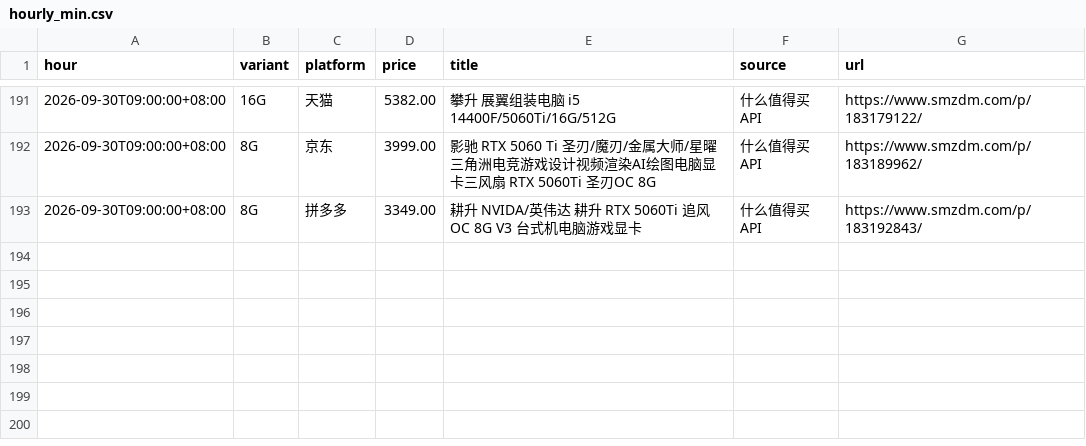
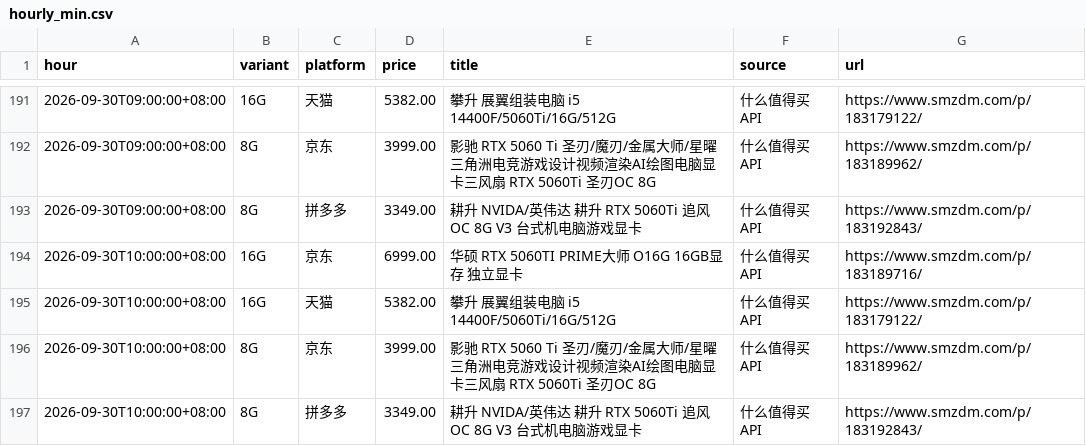
Before and after one commit to skk15857411020/5060TI, a CSV file: docs/hourly_min.csv, drawn as a sheet; only a part is shown, gaps mark what is left out.

```diff
--- a/docs/hourly_min.csv
+++ b/docs/hourly_min.csv
@@ -193 +193,5 @@ hour,variant,platform,price,title,source,url
 2026-09-30T09:00:00+08:00,8G,拼多多,3349.00,耕升 NVIDA/英伟达 耕升 RTX 5060Ti 追风OC 8G V3 台式机电脑游戏显卡,什么值得买API,https://www.smzdm.com/p/183192843/
+2026-09-30T10:00:00+08:00,16G,京东,6999.00,华硕 RTX 5060TI PRIME大师 O16G 16GB显存 独立显卡,什么值得买API,https://www.smzdm.com/p/183189716/
+2026-09-30T10:00:00+08:00,16G,天猫,5382.00,攀升 展翼组装电脑 i5 14400F/5060Ti/16G/512G,什么值得买API,https://www.smzdm.com/p/183179122/
+2026-09-30T10:00:00+08:00,8G,京东,3999.00,影驰 RTX 5060 Ti 圣刃/魔刃/金属大师/星曜 三角洲电竞游戏设计视频渲染AI绘图电脑显卡三风扇 RTX 5060Ti 圣刃OC 8G,什么值得买API,https://www.smzdm.com/p/183189962/
+2026-09-30T10:00:00+08:00,8G,拼多多,3349.00,耕升 NVIDA/英伟达 耕升 RTX 5060Ti 追风OC 8G V3 台式机电脑游戏显卡,什么值得买API,https://www.smzdm.com/p/183192843/
```
Also changed, not shown: 2 other files.
